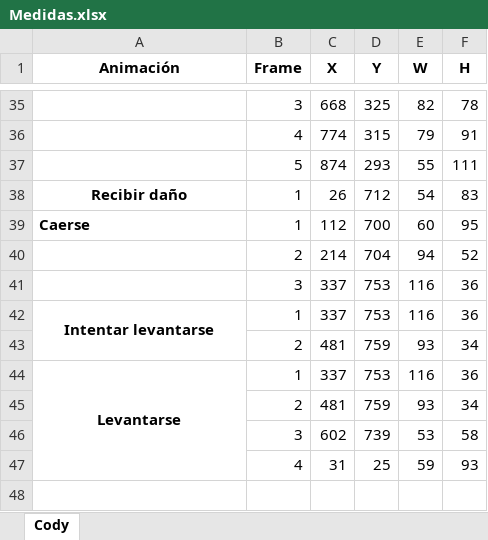
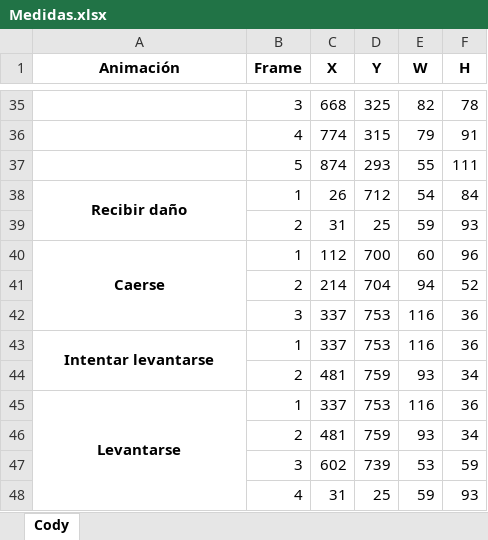
Before and after one commit to troyanlp/Final-Fight, an Excel workbook: Medidas.xlsx, sheet Cody, drawn as a sheet; only a part is shown, gaps mark what is left out; values as stored, in another font and other column widths than the file's, no borders; addresses are those after the commit; the diff names each change by its address in the sheet, - before the commit and + after, or states it on an @@ line.

```diff
--- a/Medidas.xlsx (sheet Cody)
+++ b/Medidas.xlsx (sheet Cody)
+A38:A39 merged
-F38 (H): 83
+F38 (H): 84
+row 39:  | 2 | 31 | 25 | 59 | 93
-A40 alignment: left
+A40 alignment: center
+A40:A42 merged
-F40 (H): 95
+F40 (H): 96
-F47 (H): 58
+F47 (H): 59
```
Also changed, not shown: formulas that keep their value, 13 other files.
